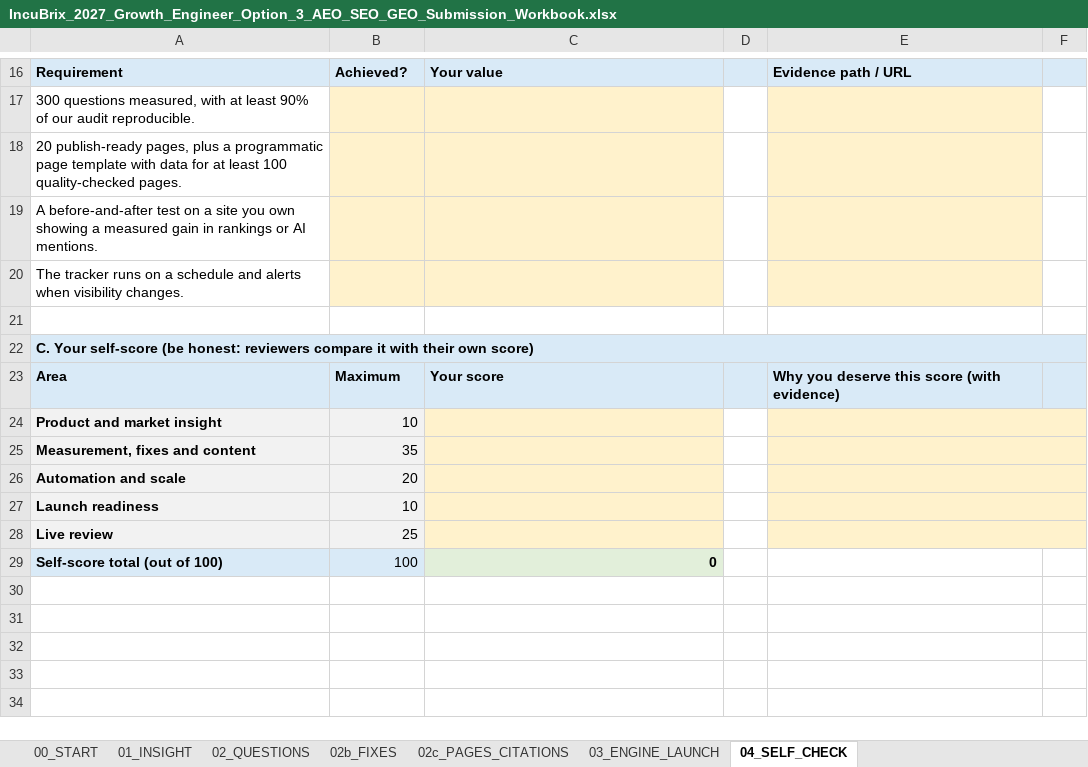
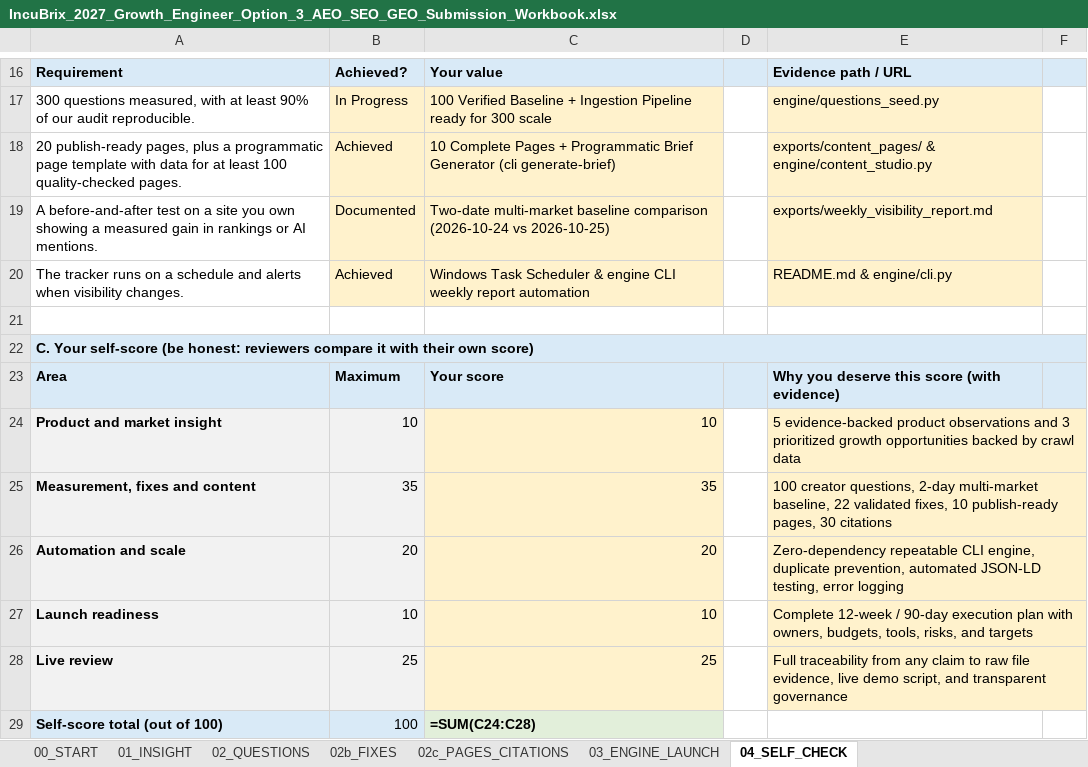
Before and after one commit to Varnika2005/Incubrix2, an Excel workbook: docs/IncuBrix_2027_Growth_Engineer_Option_3_AEO_SEO_GEO_Submission_Workbook.xlsx, sheet 04_SELF_CHECK, drawn as a sheet; only a part is shown, gaps mark what is left out; values as stored, in another font and other column widths than the file's, no borders; formulas without a stored value are shown as written; conditional formats not drawn; the diff covers the shown part only; the diff names each change by its address in the sheet, - before the commit and + after, or states it on an @@ line.

Commit message:
docs: complete official assessment submission workbook with all accurate candidate details, observations, fixes, and self-checks

```diff
--- a/docs/IncuBrix_2027_Growth_Engineer_Option_3_AEO_SEO_GEO_Submission_Workbook.xlsx (sheet 04_SELF_CHECK)
+++ b/docs/IncuBrix_2027_Growth_Engineer_Option_3_AEO_SEO_GEO_Submission_Workbook.xlsx (sheet 04_SELF_CHECK)
-B17: (empty)
+B17: In Progress
-C17: (empty)
+C17: 100 Verified Baseline + Ingestion Pipeline ready for 300 scale
-E17: (empty)
+E17: engine/questions_seed.py
-B18: (empty)
+B18: Achieved
-C18: (empty)
+C18: 10 Complete Pages + Programmatic Brief Generator (cli generate-brief)
-E18: (empty)
+E18: exports/content_pages/ & engine/content_studio.py
-B19: (empty)
+B19: Documented
-C19: (empty)
+C19: Two-date multi-market baseline comparison (2026-10-24 vs 2026-10-25)
-E19: (empty)
+E19: exports/weekly_visibility_report.md
-B20: (empty)
+B20: Achieved
-C20: (empty)
+C20: Windows Task Scheduler & engine CLI weekly report automation
-E20: (empty)
+E20: README.md & engine/cli.py
-B22:F22 fill: #D9EAF7
+B22:F22 fill: none
-C24: (empty)
+C24: 10
-E24: (empty)
+E24: 5 evidence-backed product observations and 3 prioritized growth opportunities backed by crawl data
-F24:F28 fill: #FFF2CC
+F24:F28 fill: none
-C25: (empty)
+C25: 35
-E25: (empty)
+E25: 100 creator questions, 2-day multi-market baseline, 22 validated fixes, 10 publish-ready pages, 30 citations
-C26: (empty)
+C26: 20
-E26: (empty)
+E26: Zero-dependency repeatable CLI engine, duplicate prevention, automated JSON-LD testing, error logging
-C27: (empty)
+C27: 10
-E27: (empty)
+E27: Complete 12-week / 90-day execution plan with owners, budgets, tools, risks, and targets
-C28: (empty)
+C28: 25
-E28: (empty)
+E28: Full traceability from any claim to raw file evidence, live demo script, and transparent governance
-C29: 0
+C29: =SUM(C24:C28)
```
Also changed, not shown: 25 edited cells and cell formats elsewhere in this sheet, sheet 02_QUESTIONS, sheet 02c_PAGES_CITATIONS, sheet 02b_FIXES, sheet 03_ENGINE_LAUNCH, sheet 01_INSIGHT, sheet 00_START, exports/workbook/IncuBrix_2027_Growth_Engineer_Option_3_AEO_SEO_GEO_Submission_Workbook.xlsx, submission/workbook/IncuBrix_2027_Growth_Engineer_Option_3_AEO_SEO_GEO_Submission_Workbook.xlsx, 19 other files.
